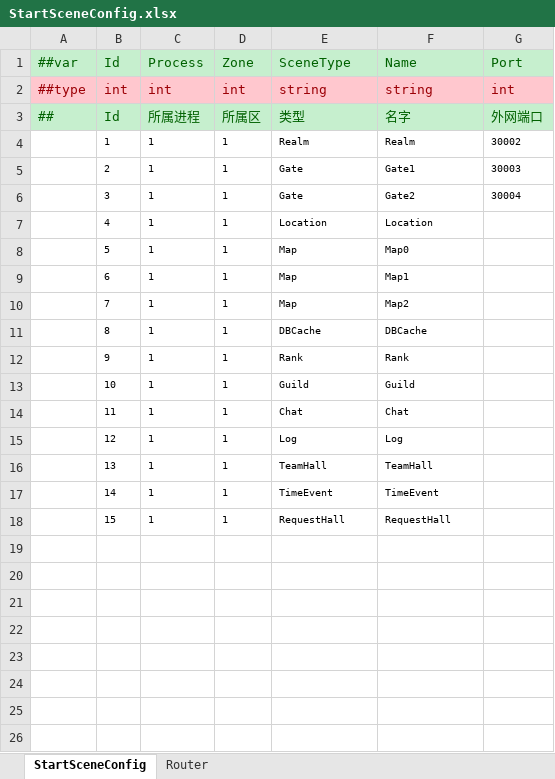
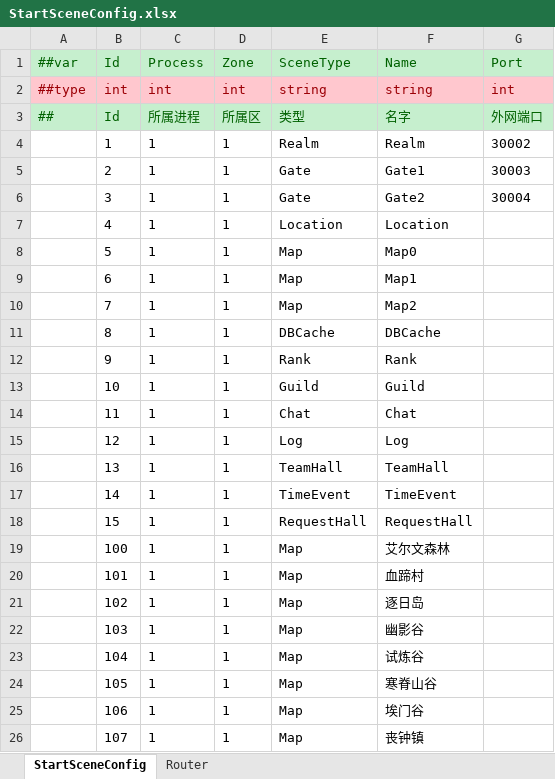
Before and after one commit to zeusyu2013/ET_Spring, an Excel workbook: Unity/Assets/Config/Excel/StartConfig/Localhost/StartSceneConfig.xlsx, sheet StartSceneConfig, drawn as a sheet; values as stored, in another font and other column widths than the file's, no borders; the diff names each change by its address in the sheet, - before the commit and + after, or states it on an @@ line.

```diff
--- a/Unity/Assets/Config/Excel/StartConfig/Localhost/StartSceneConfig.xlsx (sheet StartSceneConfig)
+++ b/Unity/Assets/Config/Excel/StartConfig/Localhost/StartSceneConfig.xlsx (sheet StartSceneConfig)
@@ B4:G6 text size: larger @@
@@ B7:F18 text size: larger @@
+row 19:  | 100 | 1 | 1 | Map | 艾尔文森林
+row 20:  | 101 | 1 | 1 | Map | 血蹄村
+row 21:  | 102 | 1 | 1 | Map | 逐日岛
+row 22:  | 103 | 1 | 1 | Map | 幽影谷
+row 23:  | 104 | 1 | 1 | Map | 试炼谷
+row 24:  | 105 | 1 | 1 | Map | 寒脊山谷
+row 25:  | 106 | 1 | 1 | Map | 埃门谷
+row 26:  | 107 | 1 | 1 | Map | 丧钟镇
```
Also changed, not shown: Unity/Assets/Config/Excel/BuildingConfig.xlsx, Unity/Assets/Config/Excel/CreateRoleConfig.xlsx, 30 other files.
